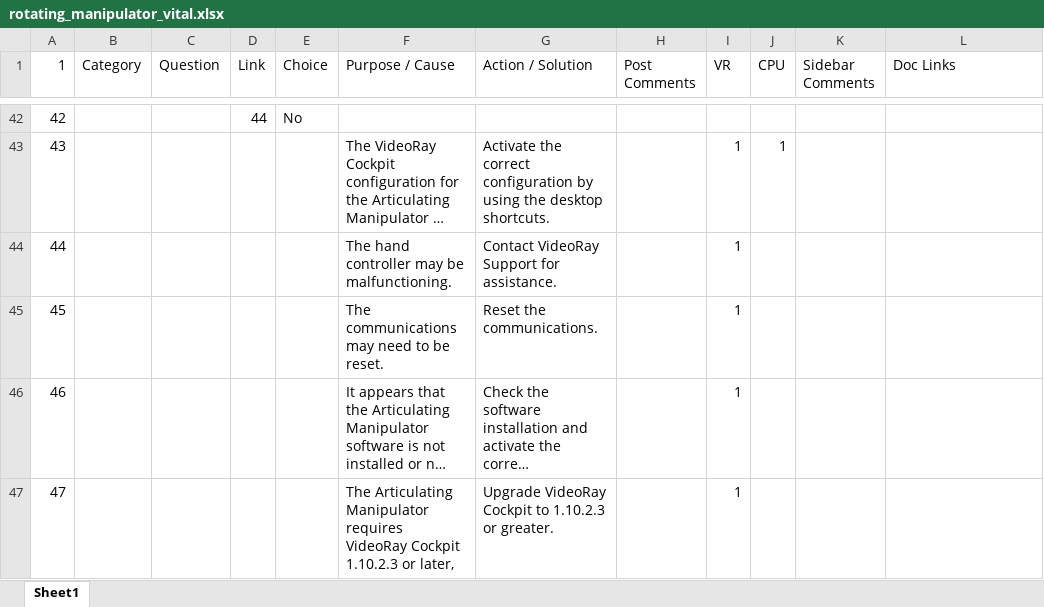
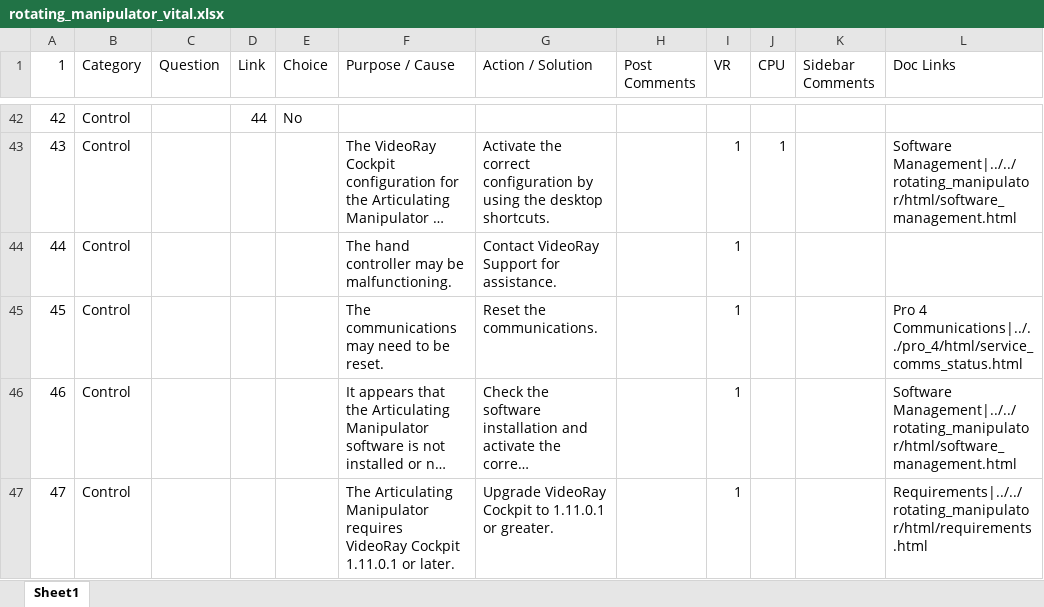
Before and after one commit to VideoRay-Documentation/rotating_manipulator_vital, an Excel workbook: data/rotating_manipulator_vital.xlsx, sheet Sheet1, drawn as a sheet; only a part is shown, gaps mark what is left out; long unchanged cells end in …; values as stored, in another font and other column widths than the file's, no borders; the diff covers the shown part only; the diff names each change by its address in the sheet, - before the commit and + after, or states it on an @@ line.

```diff
--- a/data/rotating_manipulator_vital.xlsx (sheet Sheet1)
+++ b/data/rotating_manipulator_vital.xlsx (sheet Sheet1)
-B42:B47 (Category): (empty)
+B42:B47 (Category): Control
-L43 (Doc Links): (empty)
+L43 (Doc Links): Software Management|../../rotating_manipulator/html/software_management.html
-L45 (Doc Links): (empty)
+L45 (Doc Links): Pro 4 Communications|../../pro_4/html/service_comms_status.html
-L46 (Doc Links): (empty)
+L46 (Doc Links): Software Management|../../rotating_manipulator/html/software_management.html
-F47 (Purpose / Cause): …VideoRay Cockpit 1.10.2.3 or later,
+F47 (Purpose / Cause): …VideoRay Cockpit 1.11.0.1 or later.
-G47 (Action / Solution): …Cockpit to 1.10.2.3 or greater.
+G47 (Action / Solution): …Cockpit to 1.11.0.1 or greater.
-L47 (Doc Links): (empty)
+L47 (Doc Links): Requirements|../../rotating_manipulator/html/requirements.html
```
Also changed, not shown: 29 edited cells elsewhere in this sheet, 8 other files.
